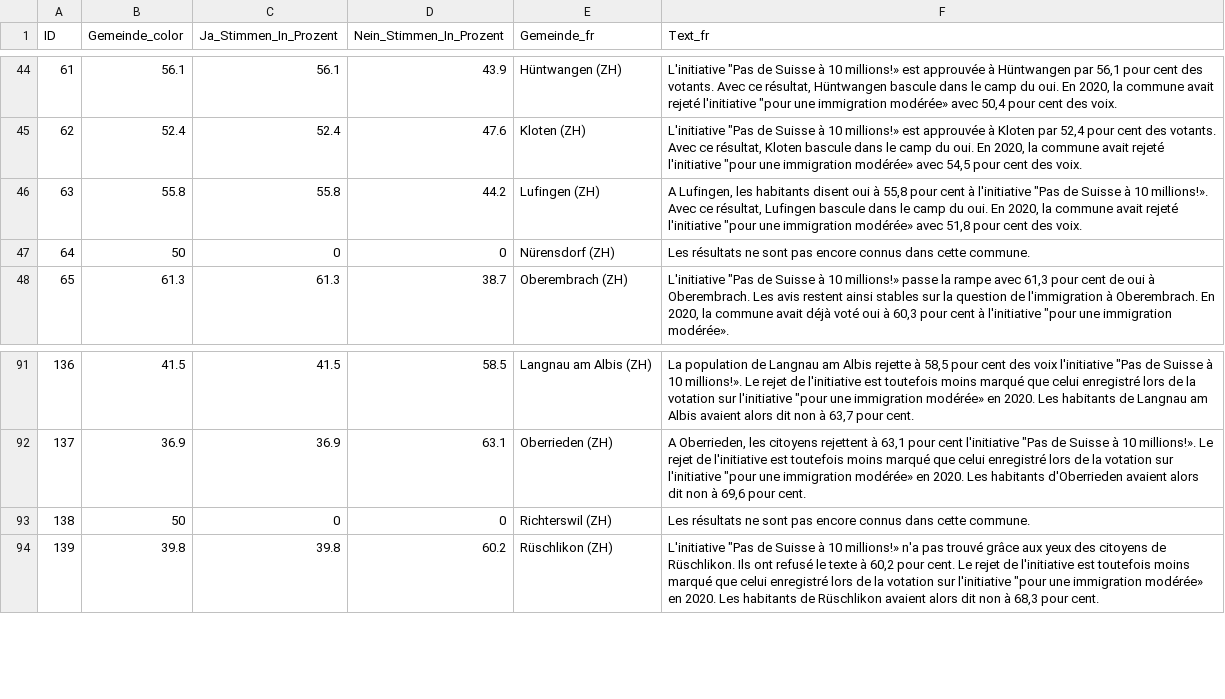
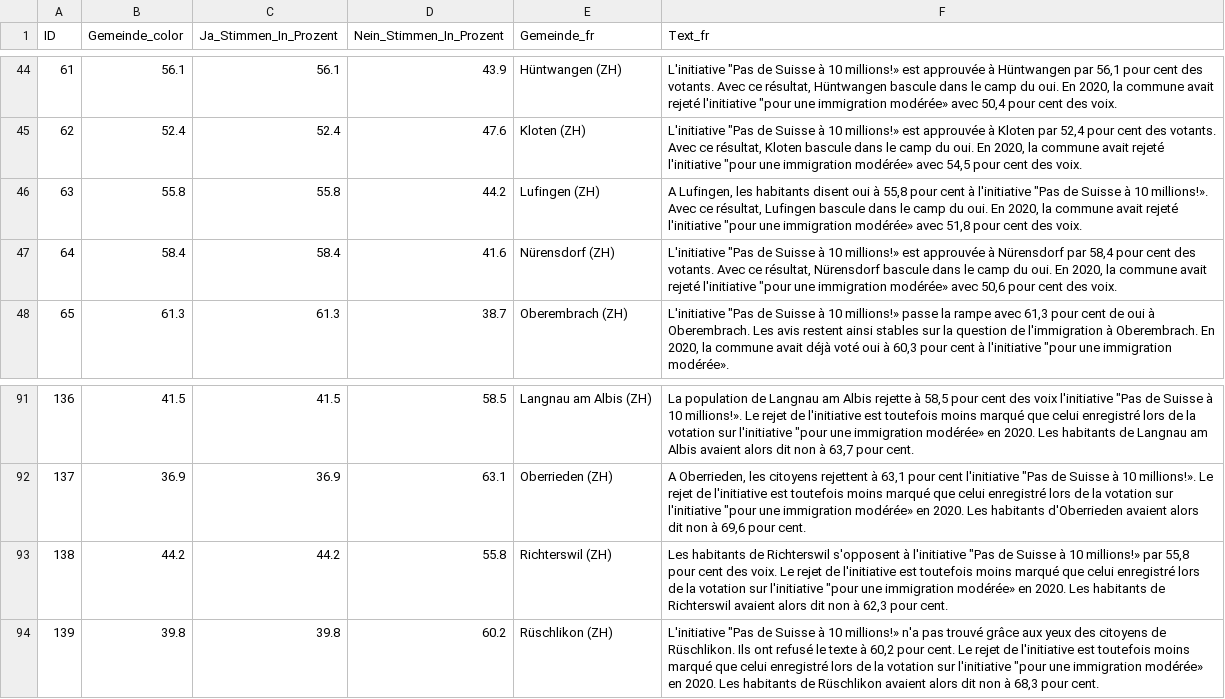
Before and after one commit to awp-finanznachrichten/lena_juni2026, a CSV file: Output_Switzerland/CH_Zuwanderung_dw_fr.csv, drawn as a sheet; only a part is shown, gaps mark what is left out.

```diff
--- a/Output_Switzerland/CH_Zuwanderung_dw_fr.csv
+++ b/Output_Switzerland/CH_Zuwanderung_dw_fr.csv
@@ -46,3 +46,3 @@
 63,55.8,55.8,44.2,"Lufingen (ZH)","A Lufingen, les habitants disent oui à 55,8 pour cent à l'initiative ""Pas de Suisse à 10 millions!». Avec ce résultat, Lufingen bascule dans le camp du oui. En 2020, la commune avait rejeté l'initiative ""pour une immigration modérée» avec 51,8 pour cent des voix."
-64,50,0,0,"Nürensdorf (ZH)","Les résultats ne sont pas encore connus dans cette commune."
+64,58.4,58.4,41.6,"Nürensdorf (ZH)","L'initiative ""Pas de Suisse à 10 millions!» est approuvée à Nürensdorf par 58,4 pour cent des votants. Avec ce résultat, Nürensdorf bascule dans le camp du oui. En 2020, la commune avait rejeté l'initiative ""pour une immigration modérée» avec 50,6 pour cent des voix."
 65,61.3,61.3,38.7,"Oberembrach (ZH)","L'initiative ""Pas de Suisse à 10 millions!» passe la rampe avec 61,3 pour cent de oui à Oberembrach. Les avis restent ainsi stables sur la question de l'immigration à Oberembrach. En 2020, la commune avait déjà voté oui à 60,3 pour cent à l'initiative ""pour une immigration modérée»."
@@ -92,3 +92,3 @@
 137,36.9,36.9,63.1,"Oberrieden (ZH)","A Oberrieden, les citoyens rejettent à 63,1 pour cent l'initiative ""Pas de Suisse à 10 millions!». Le rejet de l'initiative est toutefois moins marqué que celui enregistré lors de la votation sur l'initiative ""pour une immigration modérée» en 2020. Les habitants d'Oberrieden avaient alors dit non à 69,6 pour cent."
-138,50,0,0,"Richterswil (ZH)","Les résultats ne sont pas encore connus dans cette commune."
+138,44.2,44.2,55.8,"Richterswil (ZH)","Les habitants de Richterswil s'opposent à l'initiative ""Pas de Suisse à 10 millions!» par 55,8 pour cent des voix. Le rejet de l'initiative est toutefois moins marqué que celui enregistré lors de la votation sur l'initiative ""pour une immigration modérée» en 2020. Les habitants de Richterswil avaient alors dit non à 62,3 pour cent."
 139,39.8,39.8,60.2,"Rüschlikon (ZH)","L'initiative ""Pas de Suisse à 10 millions!» n'a pas trouvé grâce aux yeux des citoyens de Rüschlikon. Ils ont refusé le texte à 60,2 pour cent. Le rejet de l'initiative est toutefois moins marqué que celui enregistré lors de la votation sur l'initiative ""pour une immigration modérée» en 2020. Les habitants de Rüschlikon avaient alors dit non à 68,3 pour cent."
```
Also changed, not shown: Output_Cantons/ZH_CH_Zuwanderung_dw_de.csv, Output_Switzerland/CH_Zivildienst_all_data.csv, 10 other files.
